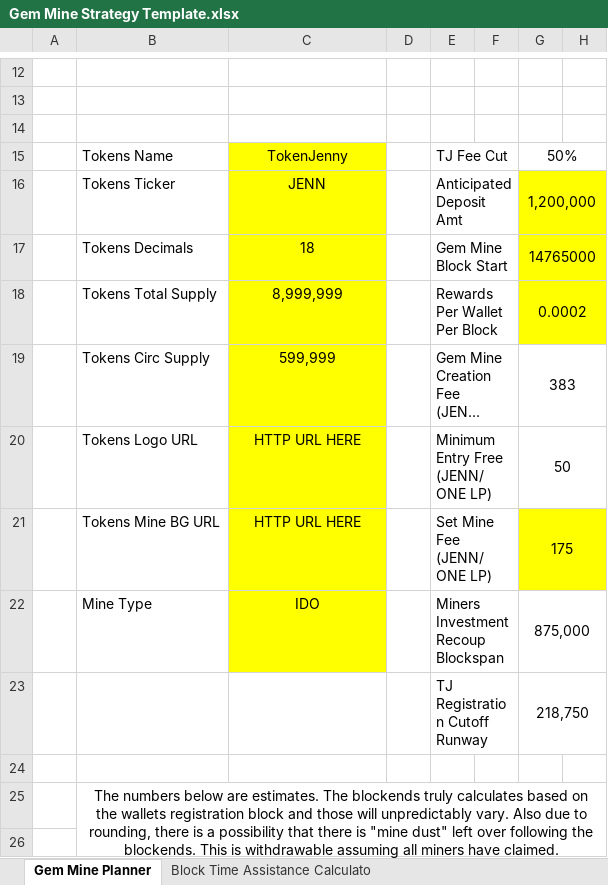
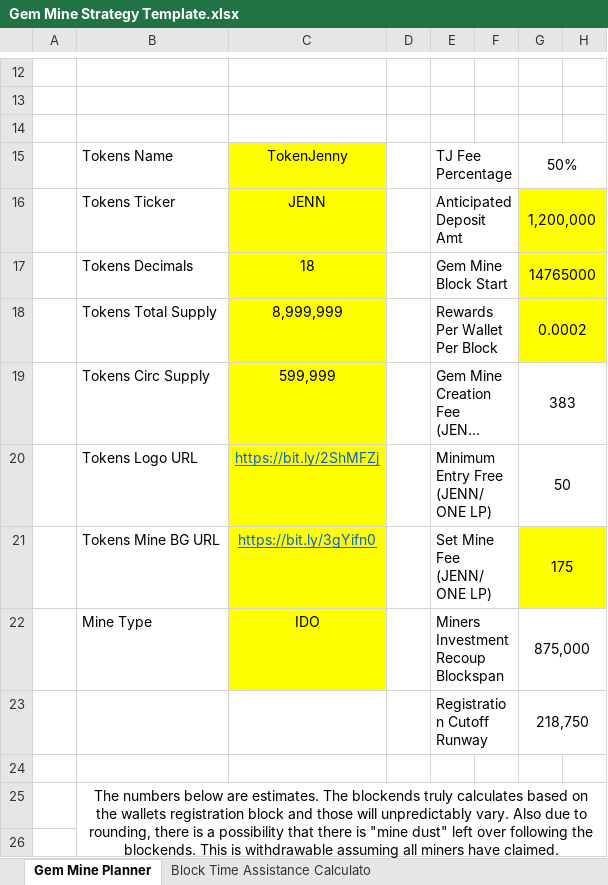
Before and after one commit to tokenjenny/TokenJenny-Public, an Excel workbook: Workbooks/Gem Mine Strategy Template.xlsx, sheet Gem Mine Planner, drawn as a sheet; only a part is shown, gaps mark what is left out; long unchanged cells end in …; values as stored, in another font and other column widths than the file's, no borders; charts and pictures not drawn; the diff names each change by its address in the sheet, - before the commit and + after, or states it on an @@ line.

Commit message:
Update Gem Mine Strategy Template.xlsx

```diff
--- a/Workbooks/Gem Mine Strategy Template.xlsx (sheet Gem Mine Planner)
+++ b/Workbooks/Gem Mine Strategy Template.xlsx (sheet Gem Mine Planner)
-E15: TJ Fee Cut
+E15: TJ Fee Percentage
-C20: HTTP URL HERE
+C20: https://bit.ly/2ShMFZj
@@ C20:C21 underline: off → on, text colour: black → #0563C1 @@
-C21: HTTP URL HERE
+C21: https://bit.ly/3gYifn0
-E23: TJ Registration Cutoff Runway
+E23: Registration Cutoff Runway
```
Also changed, not shown: sheet Block Time Assistance Calculato.
